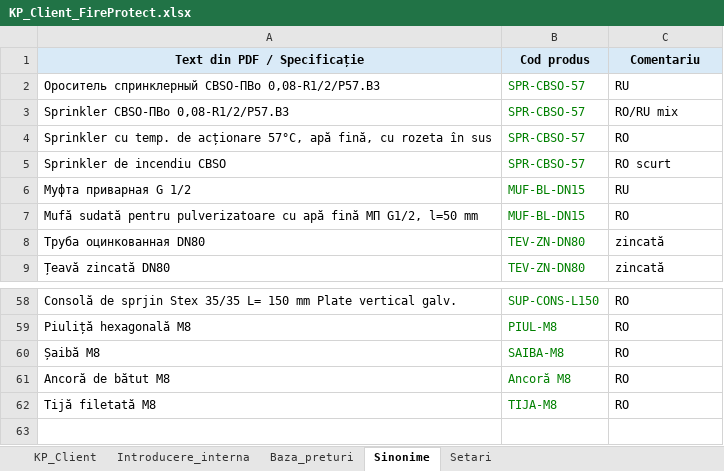
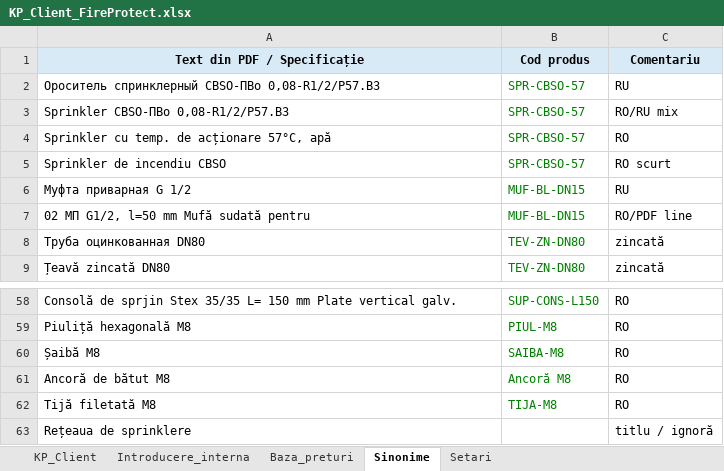
Before and after one commit to vbuzadji-boop/fireprotect-kp-bot, an Excel workbook: KP_Client_FireProtect.xlsx, sheet Sinonime, drawn as a sheet; only a part is shown, gaps mark what is left out; values as stored, in another font and other column widths than the file's, no borders; removed rows and columns are numbered as before the commit, all else as after; the diff names each change by its address in the sheet, - before the commit and + after, or states it on an @@ line.

Commit message:
add missing synonyms

```diff
--- a/KP_Client_FireProtect.xlsx (sheet Sinonime)
+++ b/KP_Client_FireProtect.xlsx (sheet Sinonime)
-A4 (Text din PDF / Specificație): …57°C, apă fină, cu rozeta în sus
+A4 (Text din PDF / Specificație): …57°C, apă
-row 7: Mufă sudată pentru pulverizatoare cu apă fină MП G1/2, l=50 mm | MUF-BL-DN15 | RO
+row 7: 02 МП G1/2, l=50 mm Mufă sudată pentru | MUF-BL-DN15 | RO/PDF line
+row 63: Rețeaua de sprinklere |  | titlu / ignoră
```
